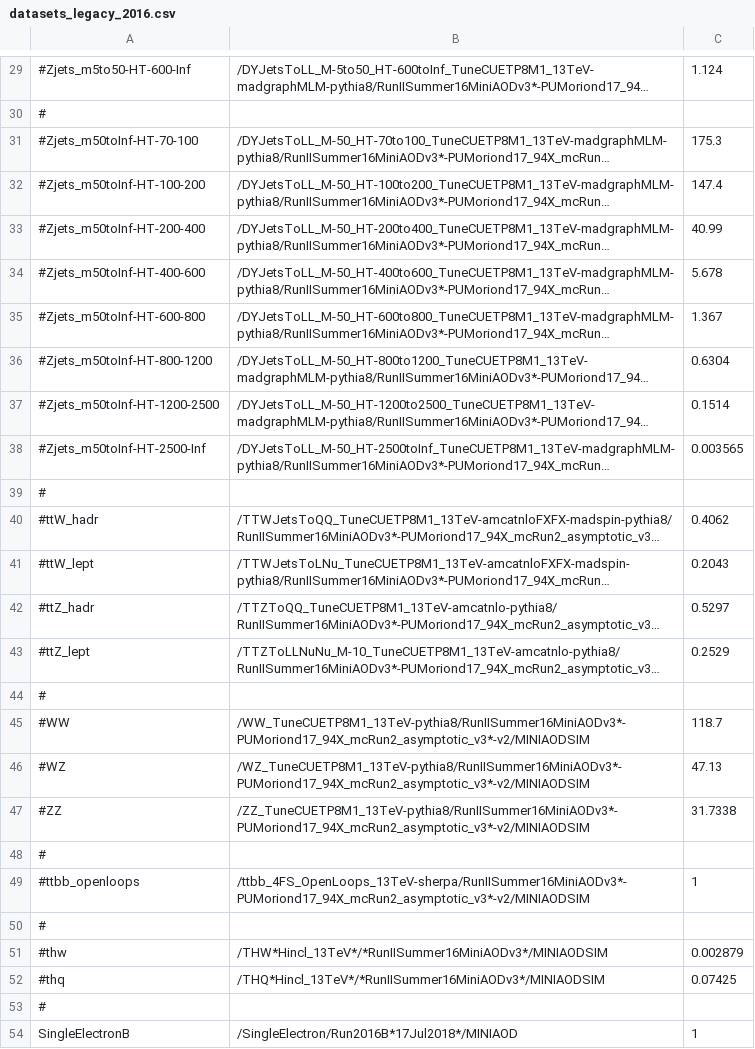
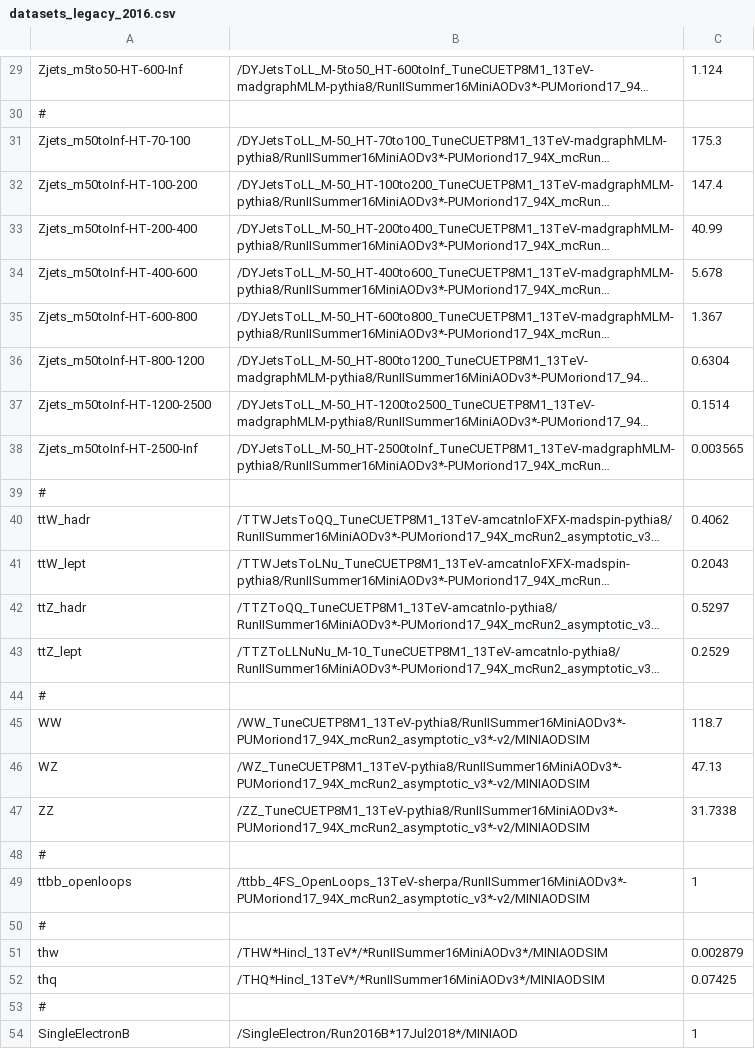
Before and after one commit to kit-cn-cms/BoostedAnalyzer_runscripts_NAF, a CSV file: datasets_legacy_2016.csv, drawn as a sheet; only a part is shown, gaps mark what is left out; long unchanged cells end in …; the diff covers the shown part only; the diff names each change by its address in the sheet, - before the commit and + after, or states it on an @@ line.

```diff
--- a/datasets_legacy_2016.csv
+++ b/datasets_legacy_2016.csv
-A29: #Zjets_m5to50-HT-600-Inf
+A29: Zjets_m5to50-HT-600-Inf
-A31: #Zjets_m50toInf-HT-70-100
+A31: Zjets_m50toInf-HT-70-100
-A32: #Zjets_m50toInf-HT-100-200
+A32: Zjets_m50toInf-HT-100-200
-A33: #Zjets_m50toInf-HT-200-400
+A33: Zjets_m50toInf-HT-200-400
-A34: #Zjets_m50toInf-HT-400-600
+A34: Zjets_m50toInf-HT-400-600
-A35: #Zjets_m50toInf-HT-600-800
+A35: Zjets_m50toInf-HT-600-800
-A36: #Zjets_m50toInf-HT-800-1200
+A36: Zjets_m50toInf-HT-800-1200
-A37: #Zjets_m50toInf-HT-1200-2500
+A37: Zjets_m50toInf-HT-1200-2500
-A38: #Zjets_m50toInf-HT-2500-Inf
+A38: Zjets_m50toInf-HT-2500-Inf
-A40: #ttW_hadr
+A40: ttW_hadr
-A41: #ttW_lept
+A41: ttW_lept
-A42: #ttZ_hadr
+A42: ttZ_hadr
-A43: #ttZ_lept
+A43: ttZ_lept
-A45: #WW
+A45: WW
-A46: #WZ
+A46: WZ
-A47: #ZZ
+A47: ZZ
-A49: #ttbb_openloops
+A49: ttbb_openloops
-A51: #thw
+A51: thw
-A52: #thq
+A52: thq
```
Also changed, not shown: 23 edited cells elsewhere in this file.
